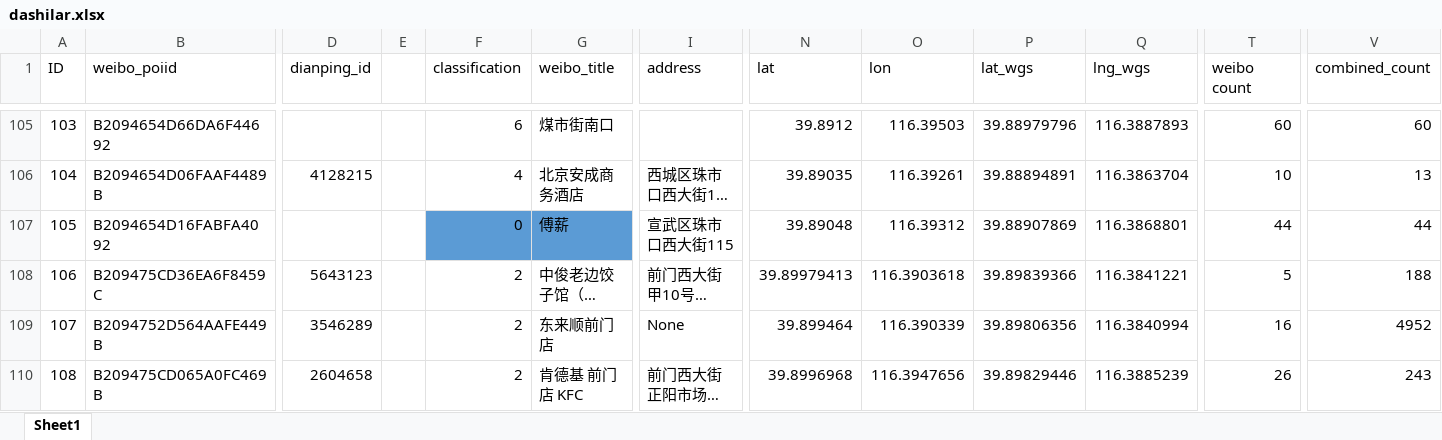
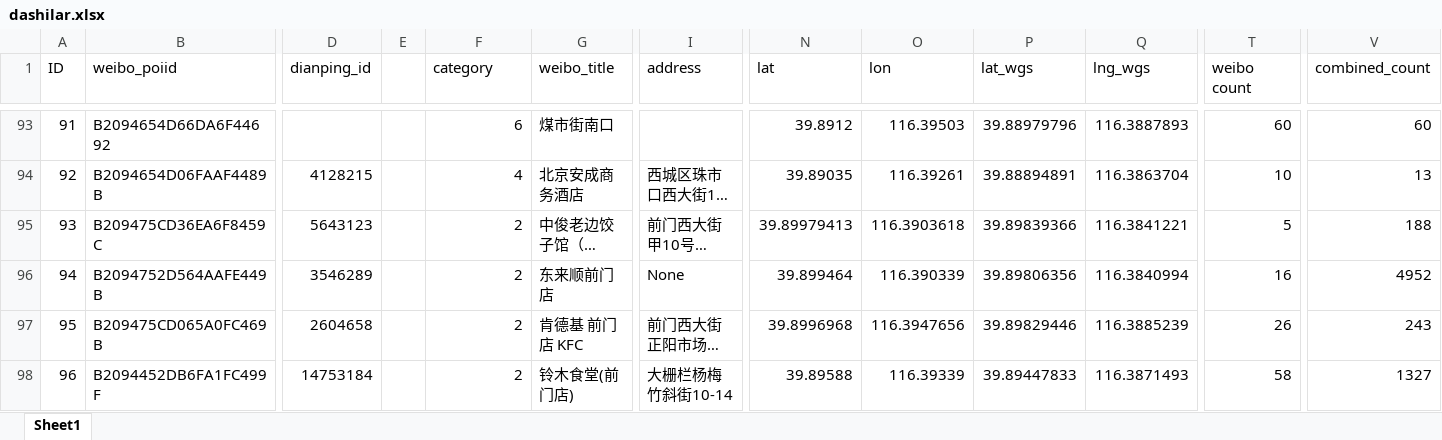
Before and after one commit to musofan/IL-POC, an Excel workbook: analysis/dashilar.xlsx, sheet Sheet1, drawn as a sheet; only a part is shown, gaps mark what is left out; the shorter side is filled out with more unchanged rows; long unchanged cells end in …; values as stored, in another font and other column widths than the file's, no borders; rows hold the shown columns only; the diff covers the shown part only; the diff names each change by its address in the sheet, - before the commit and + after, or states it on an @@ line.

```diff
--- a/analysis/dashilar.xlsx (sheet Sheet1)
+++ b/analysis/dashilar.xlsx (sheet Sheet1)
-F1: classification
+F1: category
@@ column A (ID) renumbered between rows 4 and 177 @@
-row 107: 105 | B2094654D16FABFA4092 |  |  | 0 | 傅薪 | 宣武区珠市口西大街115 | 39.89048 | 116.39312 | 39.88907869 | 116.3868801 | 44 | 44
```
Also changed, not shown: 14 removed rows elsewhere in this sheet, formulas that keep their value, 9 other files.
